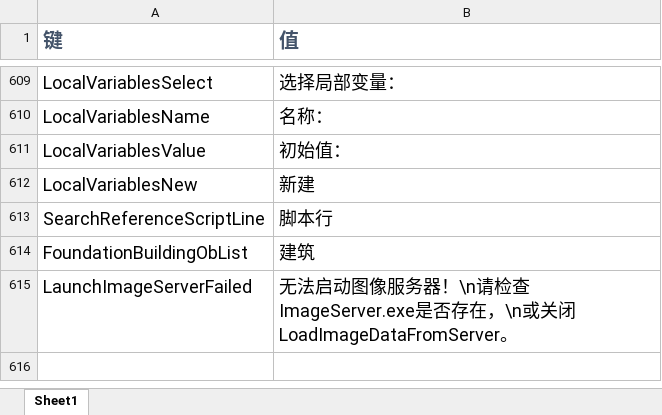
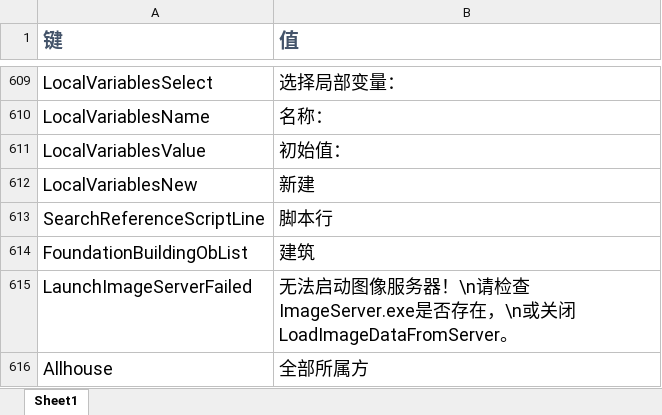
Before and after one commit to rayrina811/FA2sp, an Excel workbook: Supplementary/文档/FALanguage新增标签.xlsx, sheet Sheet1, drawn as a sheet; only a part is shown, gaps mark what is left out; values as stored, in another font and other column widths than the file's, no borders; the diff names each change by its address in the sheet, - before the commit and + after, or states it on an @@ line.

```diff
--- a/Supplementary/文档/FALanguage新增标签.xlsx (sheet Sheet1)
+++ b/Supplementary/文档/FALanguage新增标签.xlsx (sheet Sheet1)
+row 616: Allhouse | 全部所属方
```
Also changed, not shown: 4 other files.
